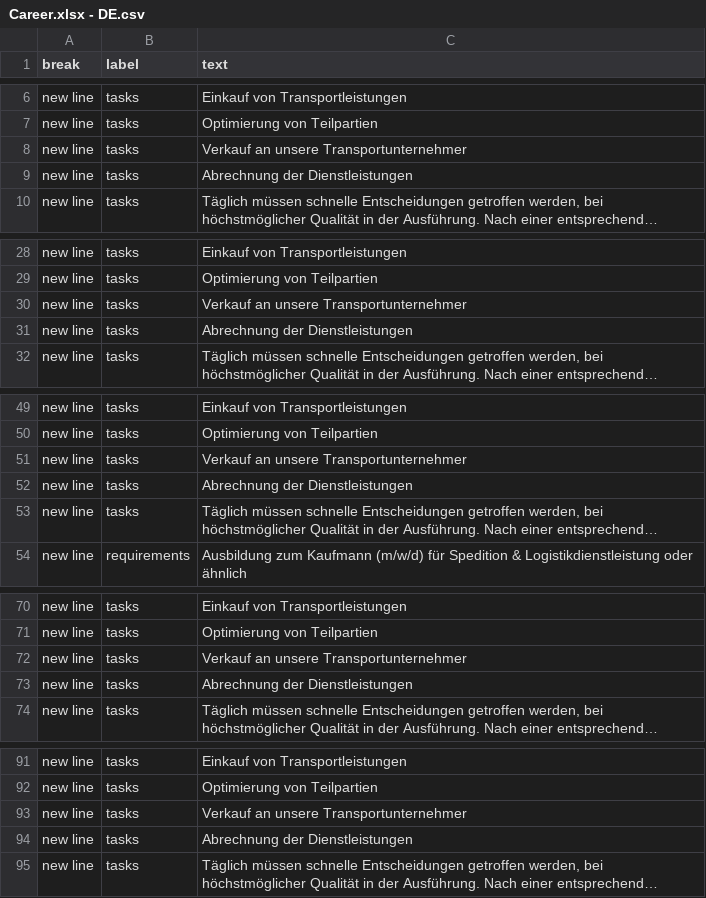
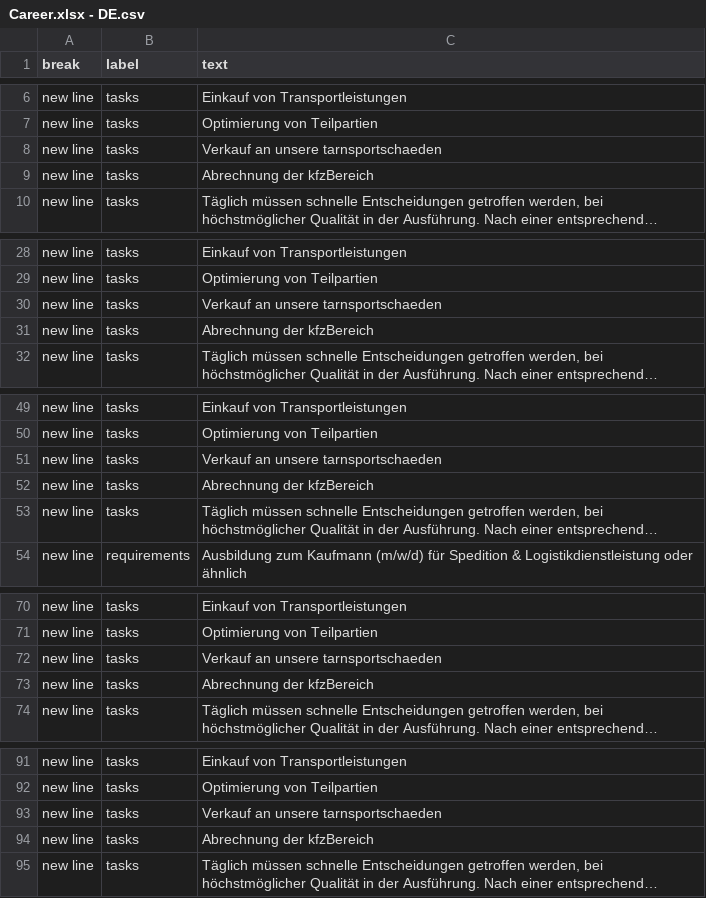
Before and after one commit to chavdarovae/gss-website, a CSV file: assets/files/carreer/Career.xlsx - DE.csv, drawn as a sheet; only a part is shown, gaps mark what is left out; long unchanged cells end in …; the diff covers the shown part only; the diff names each change by its address in the sheet, - before the commit and + after, or states it on an @@ line.

```diff
--- a/assets/files/carreer/Career.xlsx - DE.csv
+++ b/assets/files/carreer/Career.xlsx - DE.csv
-C8 (text): Verkauf an unsere Transportunternehmer
+C8 (text): Verkauf an unsere tarnsportschaeden
-C9 (text): Abrechnung der Dienstleistungen
+C9 (text): Abrechnung der kfzBereich
-C30 (text): Verkauf an unsere Transportunternehmer
+C30 (text): Verkauf an unsere tarnsportschaeden
-C31 (text): Abrechnung der Dienstleistungen
+C31 (text): Abrechnung der kfzBereich
-C51 (text): Verkauf an unsere Transportunternehmer
+C51 (text): Verkauf an unsere tarnsportschaeden
-C52 (text): Abrechnung der Dienstleistungen
+C52 (text): Abrechnung der kfzBereich
-C72 (text): Verkauf an unsere Transportunternehmer
+C72 (text): Verkauf an unsere tarnsportschaeden
-C73 (text): Abrechnung der Dienstleistungen
+C73 (text): Abrechnung der kfzBereich
-C93 (text): Verkauf an unsere Transportunternehmer
+C93 (text): Verkauf an unsere tarnsportschaeden
-C94 (text): Abrechnung der Dienstleistungen
+C94 (text): Abrechnung der kfzBereich
```
Also changed, not shown: 43 edited cells elsewhere in this file, 26 other files.
